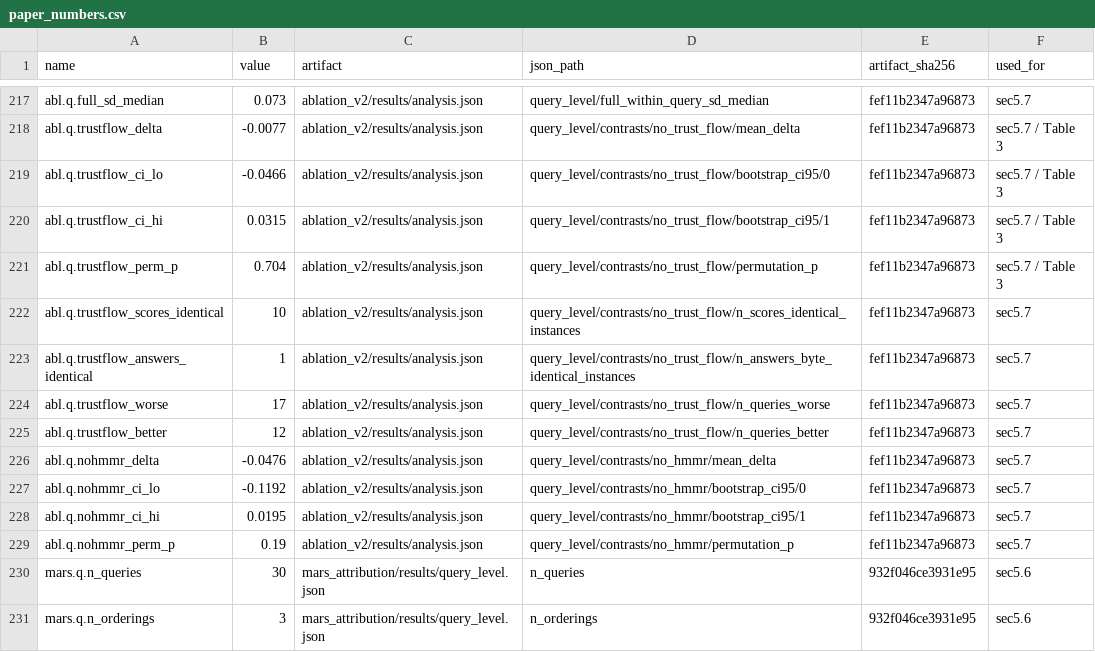
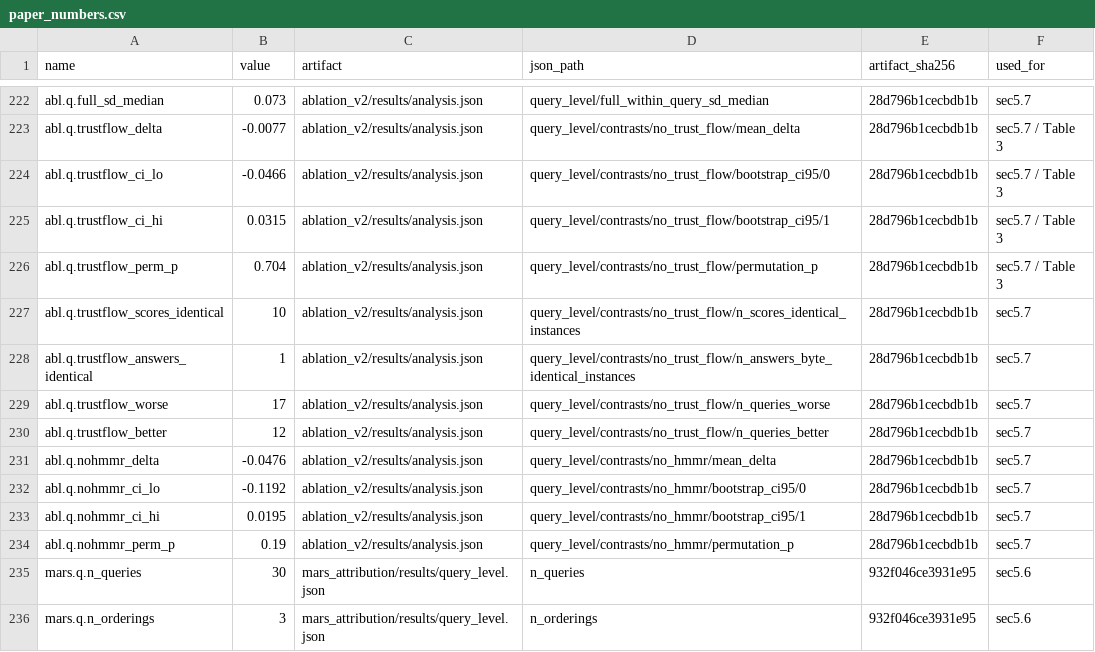
Before and after one commit to gwleee/KONI-PRISM-Study, a CSV file: export/paper_numbers.csv, drawn as a sheet; only a part is shown, gaps mark what is left out; addresses are those after the commit; the diff covers the shown part only; the diff names each change by its address in the sheet, - before the commit and + after, or states it on an @@ line.

Commit message:
Audit artifact package v1.1.0
Adds the generated answers of the ablation and attribution runs
(raw_records.jsonl) with their unit-level NLI labels (unit_labels.jsonl)
and the script that re-derives them, the export rows cited by the current
manuscript, and the figure generator at printed size.

```diff
--- a/export/paper_numbers.csv
+++ b/export/paper_numbers.csv
-E222:E234 (artifact_sha256): fef11b2347a96873
+E222:E234 (artifact_sha256): 28d796b1cecbdb1b
```
Also changed, not shown: 5 added rows and 22 edited cells elsewhere in this file, 15 other files.
